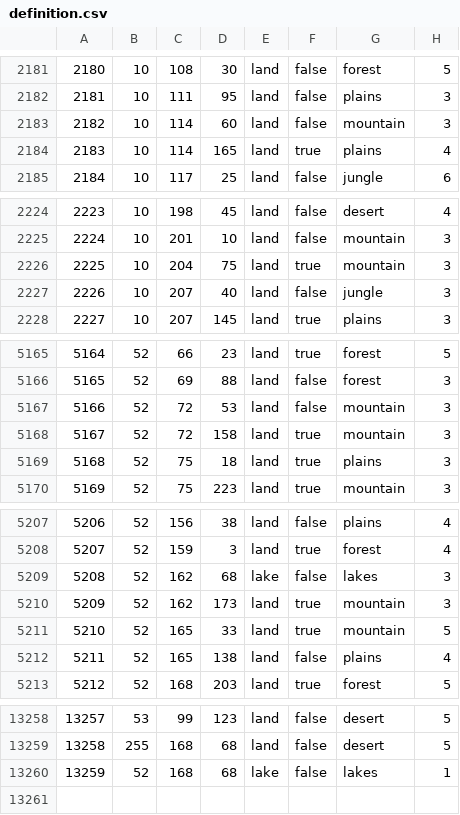
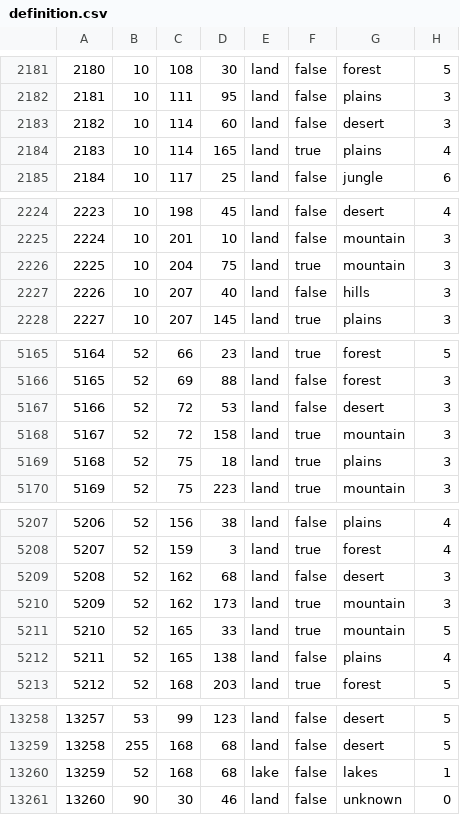
Before and after one commit to PyroFlareX/tzarmodgit6.0, a CSV file: map/definition.csv, drawn as a sheet; only a part is shown, gaps mark what is left out; the diff covers the shown part only.

```diff
--- a/map/definition.csv
+++ b/map/definition.csv
@@ -2182,3 +2182,3 @@
 2181;10;111;95;land;false;plains;3
-2182;10;114;60;land;false;mountain;3
+2182;10;114;60;land;false;desert;3
 2183;10;114;165;land;true;plains;4
@@ -2226,3 +2226,3 @@
 2225;10;204;75;land;true;mountain;3
-2226;10;207;40;land;false;jungle;3
+2226;10;207;40;land;false;hills;3
 2227;10;207;145;land;true;plains;3
@@ -5166,3 +5166,3 @@
 5165;52;69;88;land;false;forest;3
-5166;52;72;53;land;false;mountain;3
+5166;52;72;53;land;false;desert;3
 5167;52;72;158;land;true;mountain;3
@@ -5208,3 +5208,3 @@
 5207;52;159;3;land;true;forest;4
-5208;52;162;68;lake;false;lakes;3
+5208;52;162;68;land;false;desert;3
 5209;52;162;173;land;true;mountain;3
@@ -13260 +13260,2 @@
 13259;52;168;68;lake;false;lakes;1
+13260;90;30;46;land;false;unknown;0
```
Also changed, not shown: 9 edited cells elsewhere in this file, 29 other files.
